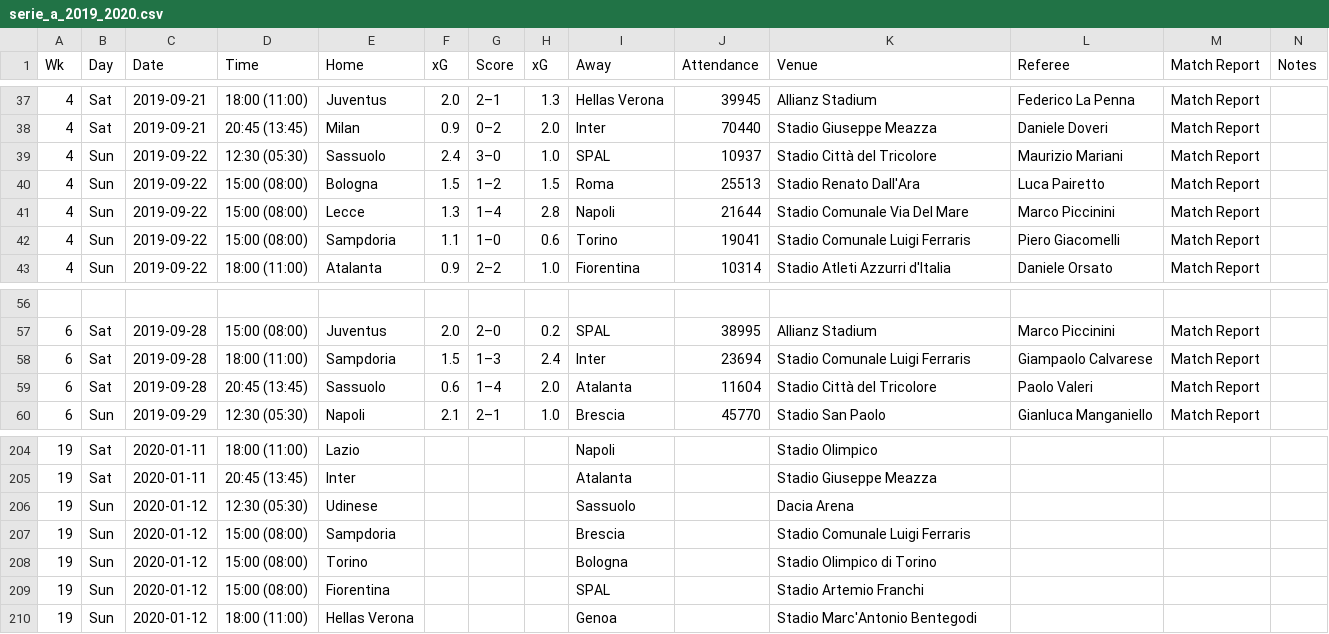
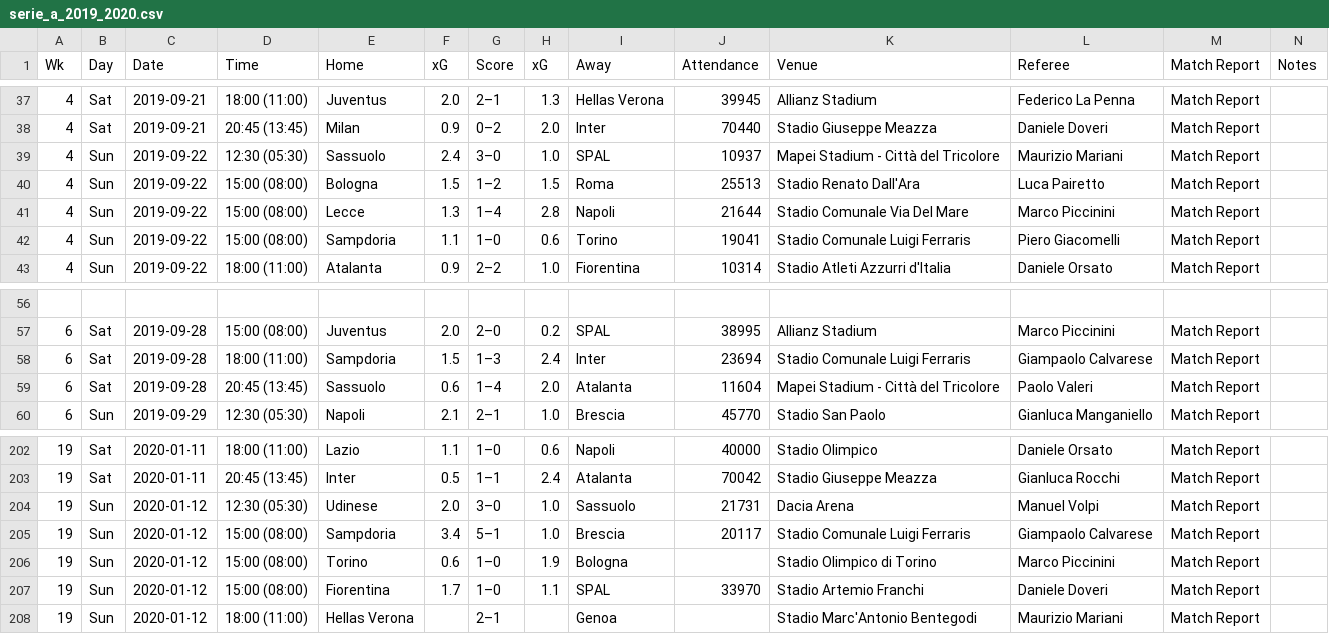
Before and after one commit to kingledion/futbol, a CSV file: data/serie_a_2019_2020.csv, drawn as a sheet; only a part is shown, gaps mark what is left out; the diff covers the shown part only.

```diff
--- a/data/serie_a_2019_2020.csv
+++ b/data/serie_a_2019_2020.csv
@@ -38,3 +38,3 @@ Wk,Day,Date,Time,Home,xG,Score,xG,Away,Attendance,Venue,Referee,Match Report,Not
 4,Sat,2019-09-21,20:45 (13:45),Milan,0.9,0–2,2.0,Inter,70440,Stadio Giuseppe Meazza,Daniele Doveri,Match Report,
-4,Sun,2019-09-22,12:30 (05:30),Sassuolo,2.4,3–0,1.0,SPAL,10937,Stadio Città del Tricolore,Maurizio Mariani,Match Report,
+4,Sun,2019-09-22,12:30 (05:30),Sassuolo,2.4,3–0,1.0,SPAL,10937,Mapei Stadium - Città del Tricolore,Maurizio Mariani,Match Report,
 4,Sun,2019-09-22,15:00 (08:00),Bologna,1.5,1–2,1.5,Roma,25513,Stadio Renato Dall'Ara,Luca Pairetto,Match Report,
@@ -58,3 +58,3 @@ Wk,Day,Date,Time,Home,xG,Score,xG,Away,Attendance,Venue,Referee,Match Report,Not
 6,Sat,2019-09-28,18:00 (11:00),Sampdoria,1.5,1–3,2.4,Inter,23694,Stadio Comunale Luigi Ferraris,Giampaolo Calvarese,Match Report,
-6,Sat,2019-09-28,20:45 (13:45),Sassuolo,0.6,1–4,2.0,Atalanta,11604,Stadio Città del Tricolore,Paolo Valeri,Match Report,
+6,Sat,2019-09-28,20:45 (13:45),Sassuolo,0.6,1–4,2.0,Atalanta,11604,Mapei Stadium - Città del Tricolore,Paolo Valeri,Match Report,
 6,Sun,2019-09-29,12:30 (05:30),Napoli,2.1,2–1,1.0,Brescia,45770,Stadio San Paolo,Gianluca Manganiello,Match Report,
@@ -204,7 +202,7 @@ Wk,Day,Date,Time,Home,xG,Score,xG,Away,Attendance,Venue,Referee,Match Report,Not
-19,Sat,2020-01-11,18:00 (11:00),Lazio,,,,Napoli,,Stadio Olimpico,,,
-19,Sat,2020-01-11,20:45 (13:45),Inter,,,,Atalanta,,Stadio Giuseppe Meazza,,,
-19,Sun,2020-01-12,12:30 (05:30),Udinese,,,,Sassuolo,,Dacia Arena,,,
-19,Sun,2020-01-12,15:00 (08:00),Sampdoria,,,,Brescia,,Stadio Comunale Luigi Ferraris,,,
-19,Sun,2020-01-12,15:00 (08:00),Torino,,,,Bologna,,Stadio Olimpico di Torino,,,
-19,Sun,2020-01-12,15:00 (08:00),Fiorentina,,,,SPAL,,Stadio Artemio Franchi,,,
-19,Sun,2020-01-12,18:00 (11:00),Hellas Verona,,,,Genoa,,Stadio Marc'Antonio Bentegodi,,,
+19,Sat,2020-01-11,18:00 (11:00),Lazio,1.1,1–0,0.6,Napoli,40000,Stadio Olimpico,Daniele Orsato,Match Report,
+19,Sat,2020-01-11,20:45 (13:45),Inter,0.5,1–1,2.4,Atalanta,70042,Stadio Giuseppe Meazza,Gianluca Rocchi,Match Report,
+19,Sun,2020-01-12,12:30 (05:30),Udinese,2.0,3–0,1.0,Sassuolo,21731,Dacia Arena,Manuel Volpi,Match Report,
+19,Sun,2020-01-12,15:00 (08:00),Sampdoria,3.4,5–1,1.0,Brescia,20117,Stadio Comunale Luigi Ferraris,Giampaolo Calvarese,Match Report,
+19,Sun,2020-01-12,15:00 (08:00),Torino,0.6,1–0,1.9,Bologna,,Stadio Olimpico di Torino,Marco Piccinini,Match Report,
+19,Sun,2020-01-12,15:00 (08:00),Fiorentina,1.7,1–0,1.1,SPAL,33970,Stadio Artemio Franchi,Daniele Doveri,Match Report,
+19,Sun,2020-01-12,18:00 (11:00),Hellas Verona,,2–1,,Genoa,,Stadio Marc'Antonio Bentegodi,Maurizio Mariani,Match Report,
```
Also changed, not shown: 2 added rows, 2 removed rows and 88 edited cells elsewhere in this file, 14 other files.
